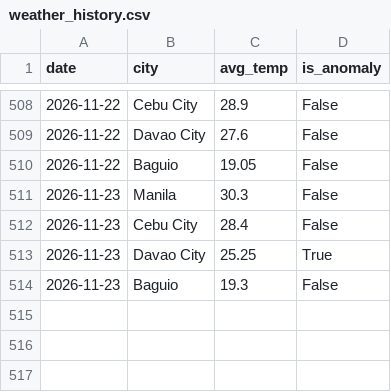
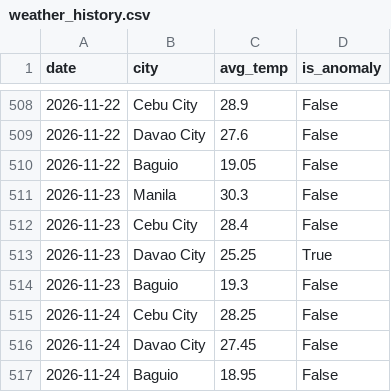
Before and after one commit to shinixhi/global-anomaly-tracker, a CSV file: data/weather_history.csv, drawn as a sheet; only a part is shown, gaps mark what is left out; the diff names each change by its address in the sheet, - before the commit and + after, or states it on an @@ line.

```diff
--- a/data/weather_history.csv
+++ b/data/weather_history.csv
+row 515: 2026-11-24 | Cebu City | 28.25 | False
+row 516: 2026-11-24 | Davao City | 27.45 | False
+row 517: 2026-11-24 | Baguio | 18.95 | False
```
Also changed, not shown: 1 other file.
